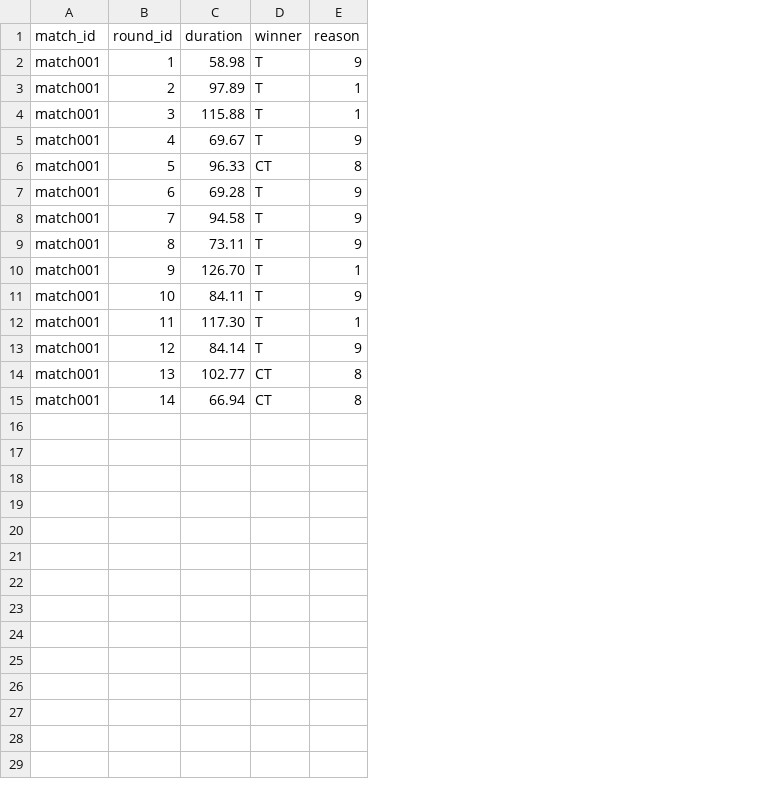
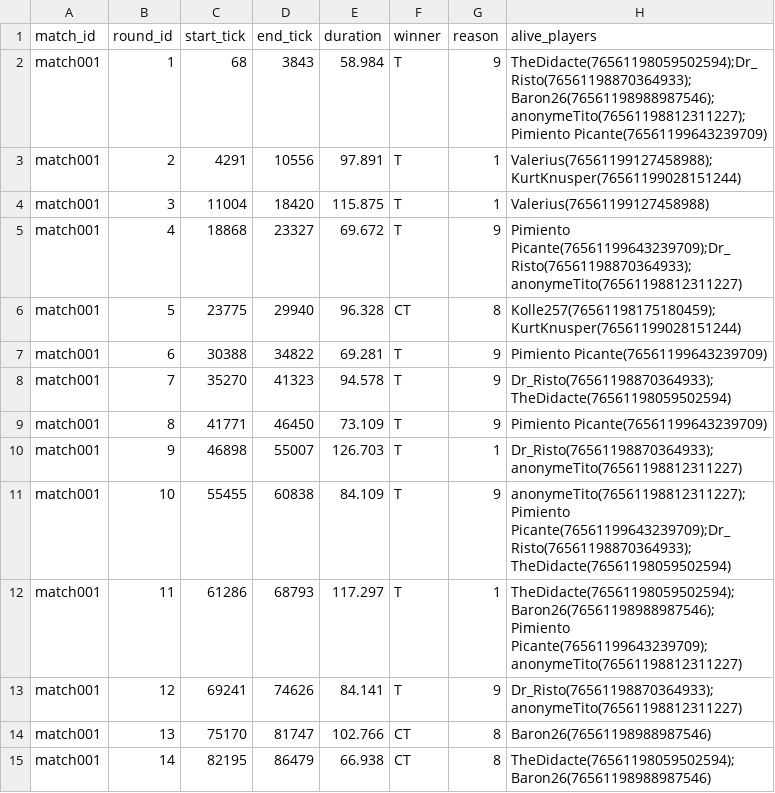
Before and after one commit to MrMay0/CS2, a CSV file: data/parsed/match001/rounds.csv, drawn as a sheet; addresses are those after the commit; the diff names each change by its address in the sheet, - before the commit and + after, or states it on an @@ line.

```diff
--- a/data/parsed/match001/rounds.csv
+++ b/data/parsed/match001/rounds.csv
+column C (start_tick), rows 2-15: 68 | 4291 | 11004 | 18868 | 23775 | 30388 | 35270 | 41771 | 46898 | 55455 | 61286 | 69241 | 75170 | 82195
+column D (end_tick), rows 2-15: 3843 | 10556 | 18420 | 23327 | 29940 | 34822 | 41323 | 46450 | 55007 | 60838 | 68793 | 74626 | 81747 | 86479
+column H (alive_players), rows 2-15: TheDidacte(76561198059502594);Dr_Risto(76561198870364933);Baron26(76561198988987546);anonymeTito(76561198812311227);Pimiento Picante(76561199643239709) | Valerius(76561199127458988);KurtKnusper(76561199028151244) | Valerius(76561199127458988) | Pimiento Picante(76561199643239709);Dr_Risto(76561198870364933);anonymeTito(76561198812311227) | Kolle257(76561198175180459);KurtKnusper(76561199028151244) | Pimiento Picante(76561199643239709) | Dr_Risto(76561198870364933);TheDidacte(76561198059502594) | Pimiento Picante(76561199643239709) | Dr_Risto(76561198870364933);anonymeTito(76561198812311227) | anonymeTito(76561198812311227);Pimiento Picante(76561199643239709);Dr_Risto(76561198870364933);TheDidacte(76561198059502594) | TheDidacte(76561198059502594);Baron26(76561198988987546);Pimiento Picante(76561199643239709);anonymeTito(76561198812311227) | Dr_Risto(76561198870364933);anonymeTito(76561198812311227) | Baron26(76561198988987546) | TheDidacte(76561198059502594);Baron26(76561198988987546)
-E2 (duration): 58.98
+E2 (duration): 58.984
-E3 (duration): 97.89
+E3 (duration): 97.891
-E4 (duration): 115.88
+E4 (duration): 115.875
-E5 (duration): 69.67
+E5 (duration): 69.672
-E6 (duration): 96.33
+E6 (duration): 96.328
-E7 (duration): 69.28
+E7 (duration): 69.281
-E8 (duration): 94.58
+E8 (duration): 94.578
-E9 (duration): 73.11
+E9 (duration): 73.109
-E10 (duration): 126.70
+E10 (duration): 126.703
-E11 (duration): 84.11
+E11 (duration): 84.109
-E12 (duration): 117.30
+E12 (duration): 117.297
-E13 (duration): 84.14
+E13 (duration): 84.141
-E14 (duration): 102.77
+E14 (duration): 102.766
-E15 (duration): 66.94
+E15 (duration): 66.938
```
Also changed, not shown: data/parsed/match001/economy.csv, data/parsed/match001/grenades.csv, 8 other files.
